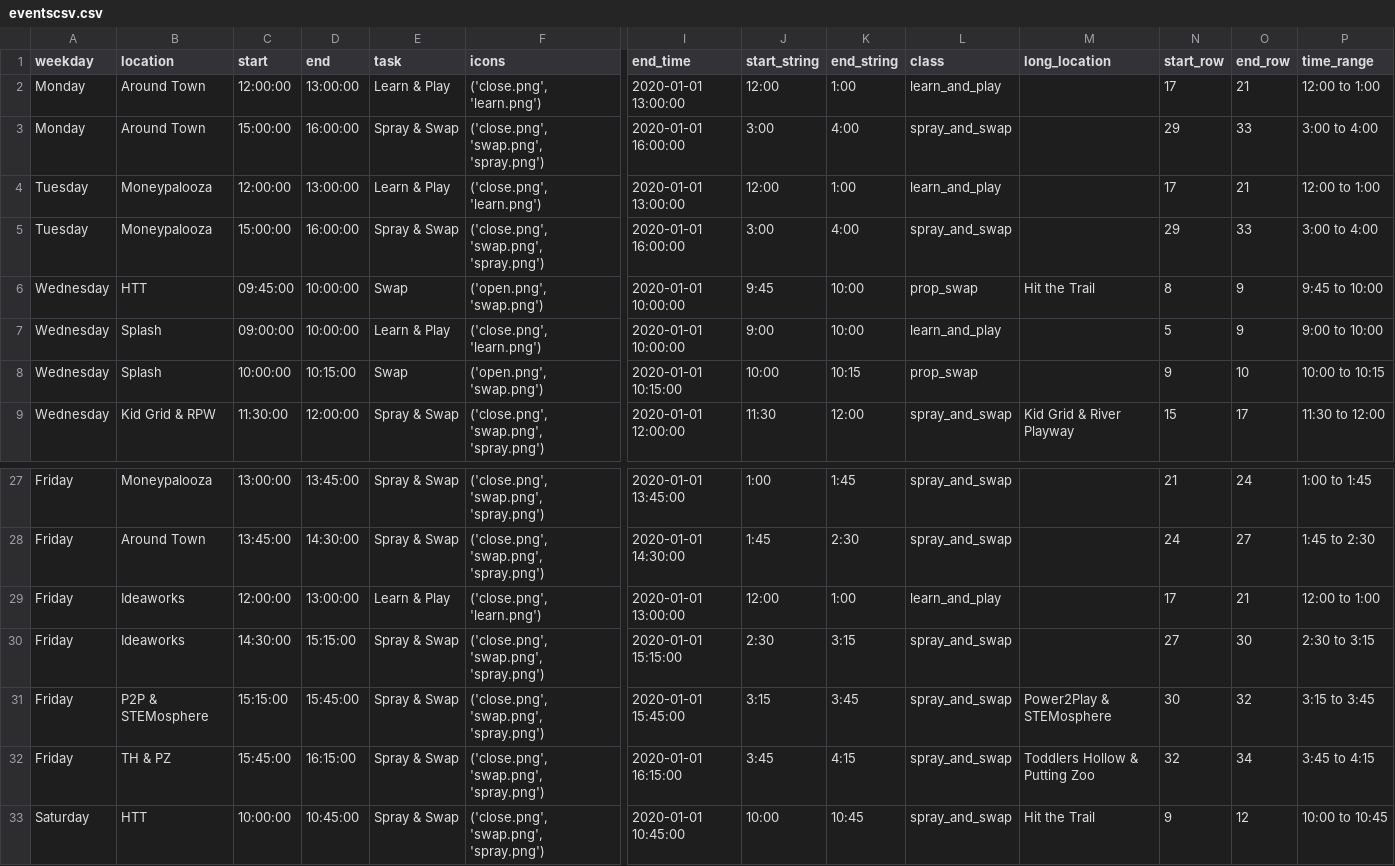
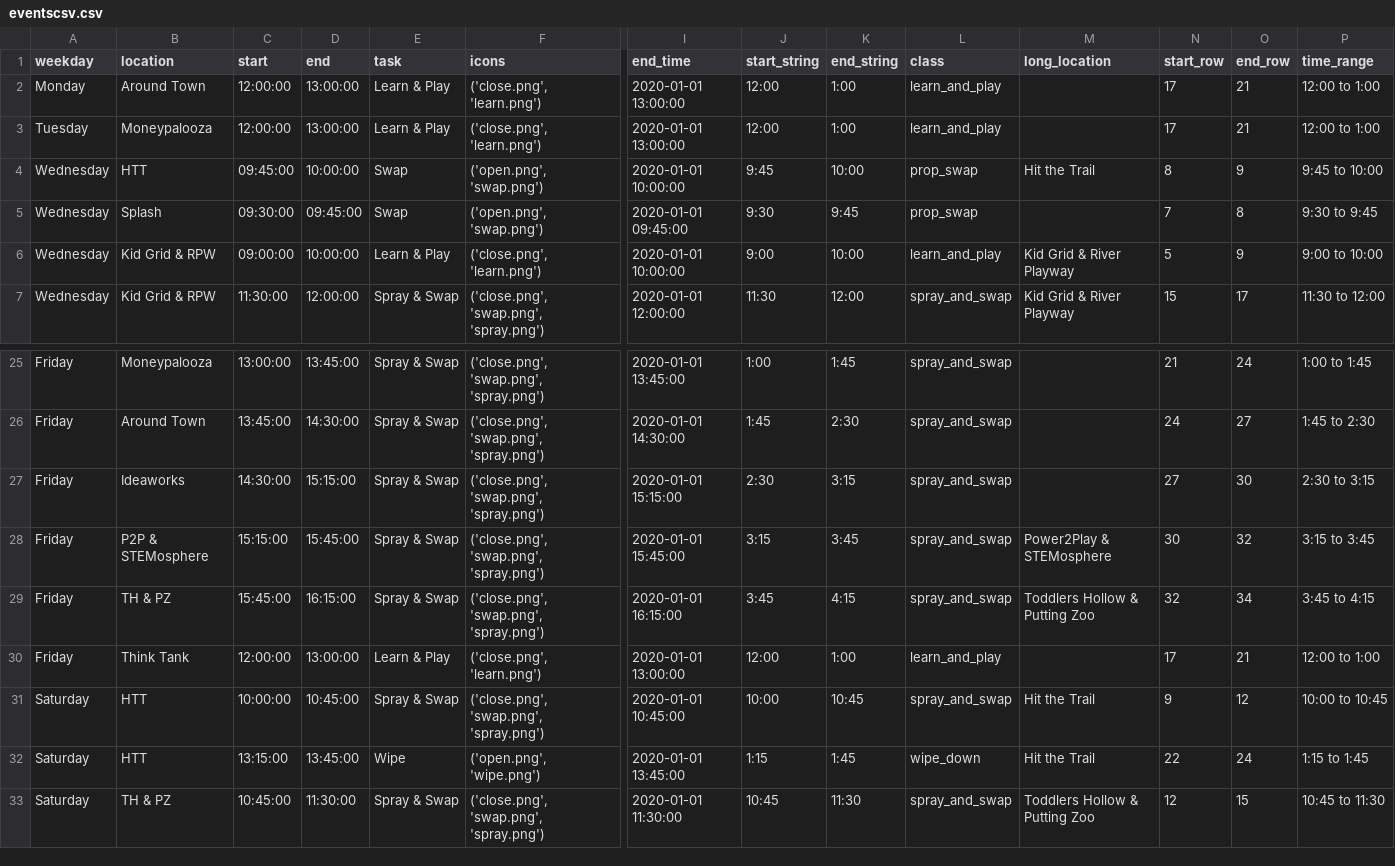
Before and after one commit to UnicycleDumpTruck/skdout, a CSV file: _data/eventscsv.csv, drawn as a sheet; only a part is shown, gaps mark what is left out; the shorter side is filled out with more unchanged rows; removed rows and columns are numbered as before the commit, all else as after; rows hold the shown columns only; the diff names each change by its address in the sheet, - before the commit and + after, or states it on an @@ line.

```diff
--- a/_data/eventscsv.csv
+++ b/_data/eventscsv.csv
-row 3: Monday | Around Town | 15:00:00 | 16:00:00 | Spray & Swap | ('close.png', 'swap.png', 'spray.png') | 2020-01-01 16:00:00 | 3:00 | 4:00 | spray_and_swap |  | 29 | 33 | 3:00 to 4:00
-row 5: Tuesday | Moneypalooza | 15:00:00 | 16:00:00 | Spray & Swap | ('close.png', 'swap.png', 'spray.png') | 2020-01-01 16:00:00 | 3:00 | 4:00 | spray_and_swap |  | 29 | 33 | 3:00 to 4:00
+row 5: Wednesday | Splash | 09:30:00 | 09:45:00 | Swap | ('open.png', 'swap.png') | 2020-01-01 09:45:00 | 9:30 | 9:45 | prop_swap |  | 7 | 8 | 9:30 to 9:45
-B6 (location): Splash
+B6 (location): Kid Grid & RPW
-M6 (long_location): (empty)
+M6 (long_location): Kid Grid & River Playway
-row 8: Wednesday | Splash | 10:00:00 | 10:15:00 | Swap | ('open.png', 'swap.png') | 2020-01-01 10:15:00 | 10:00 | 10:15 | prop_swap |  | 9 | 10 | 10:00 to 10:15
-row 29: Friday | Ideaworks | 12:00:00 | 13:00:00 | Learn & Play | ('close.png', 'learn.png') | 2020-01-01 13:00:00 | 12:00 | 1:00 | learn_and_play |  | 17 | 21 | 12:00 to 1:00
+row 30: Friday | Think Tank | 12:00:00 | 13:00:00 | Learn & Play | ('close.png', 'learn.png') | 2020-01-01 13:00:00 | 12:00 | 1:00 | learn_and_play |  | 17 | 21 | 12:00 to 1:00
```
Also changed, not shown: tasks.csv, 5 other files.
